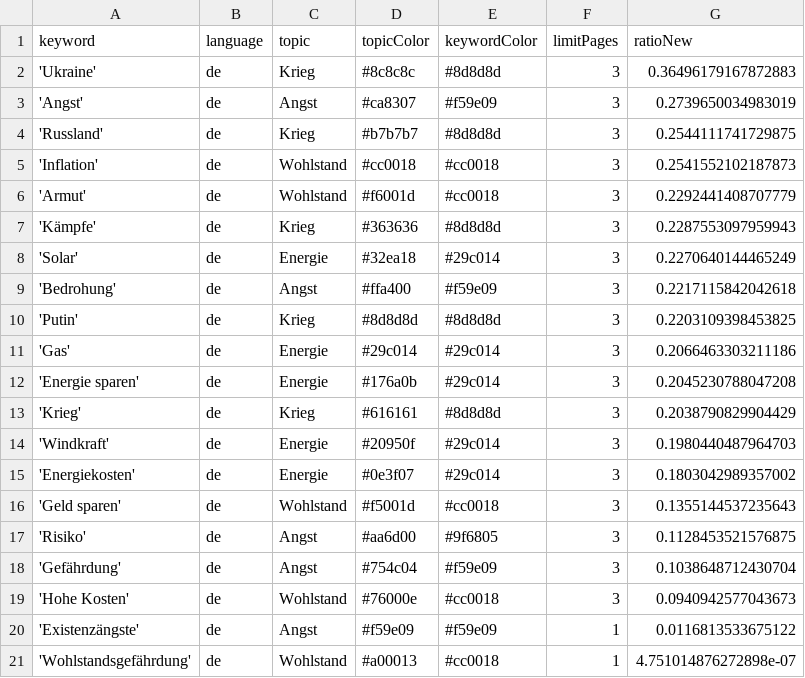
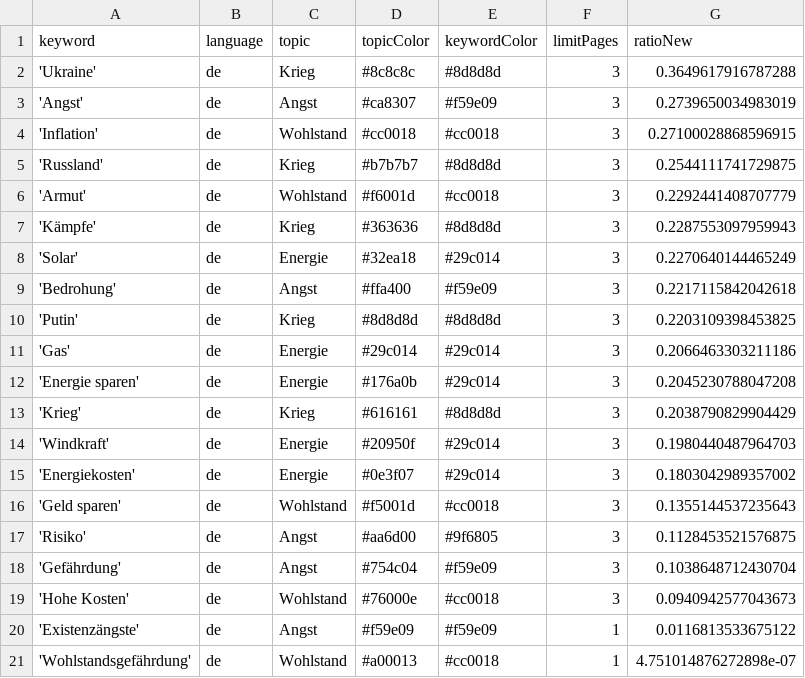
Before and after one commit to tg-news/winterIsComing2, a CSV file: keywords.csv, drawn as a sheet.

```diff
--- a/keywords.csv
+++ b/keywords.csv
@@ -1,6 +1,6 @@
 keyword,language,topic,topicColor,keywordColor,limitPages,ratioNew
-'Ukraine',de,Krieg,#8c8c8c,#8d8d8d,3,0.36496179167872883
+'Ukraine',de,Krieg,#8c8c8c,#8d8d8d,3,0.3649617916787288
 'Angst',de,Angst,#ca8307,#f59e09,3,0.2739650034983019
+'Inflation',de,Wohlstand,#cc0018,#cc0018,3,0.27100028868596915
 'Russland',de,Krieg,#b7b7b7,#8d8d8d,3,0.2544111741729875
-'Inflation',de,Wohlstand,#cc0018,#cc0018,3,0.2541552102187873
 'Armut',de,Wohlstand,#f6001d,#cc0018,3,0.2292441408707779
```
Also changed, not shown: 1 other file.
